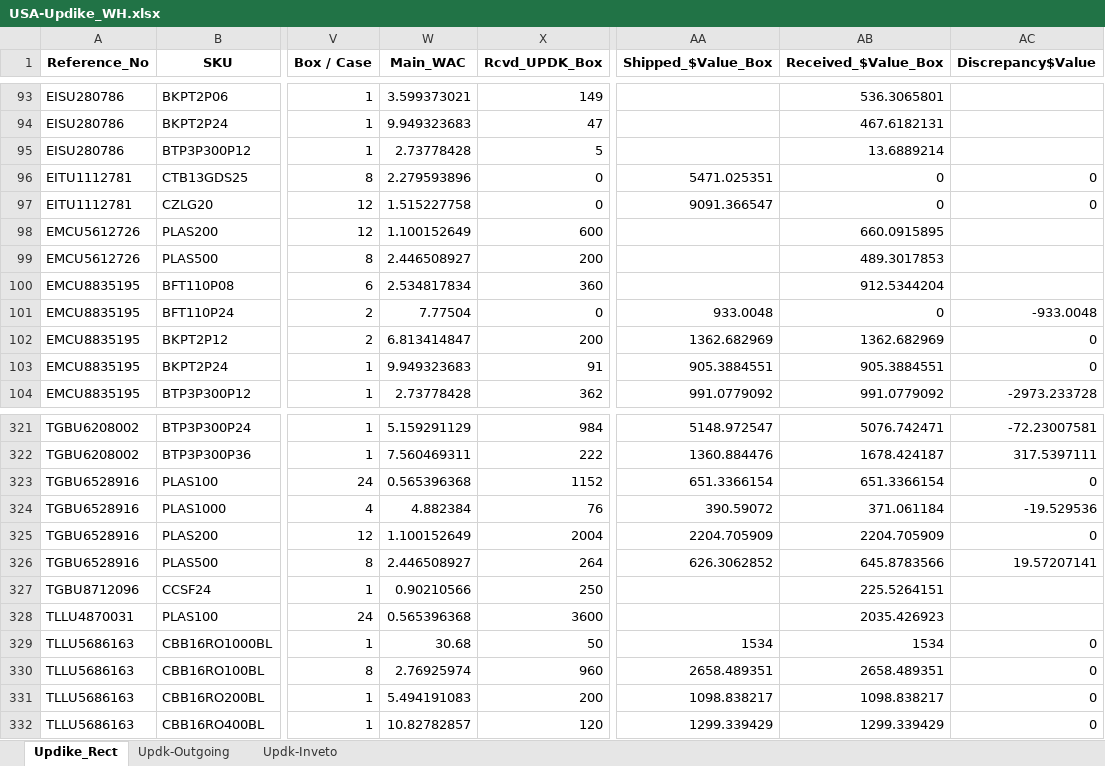
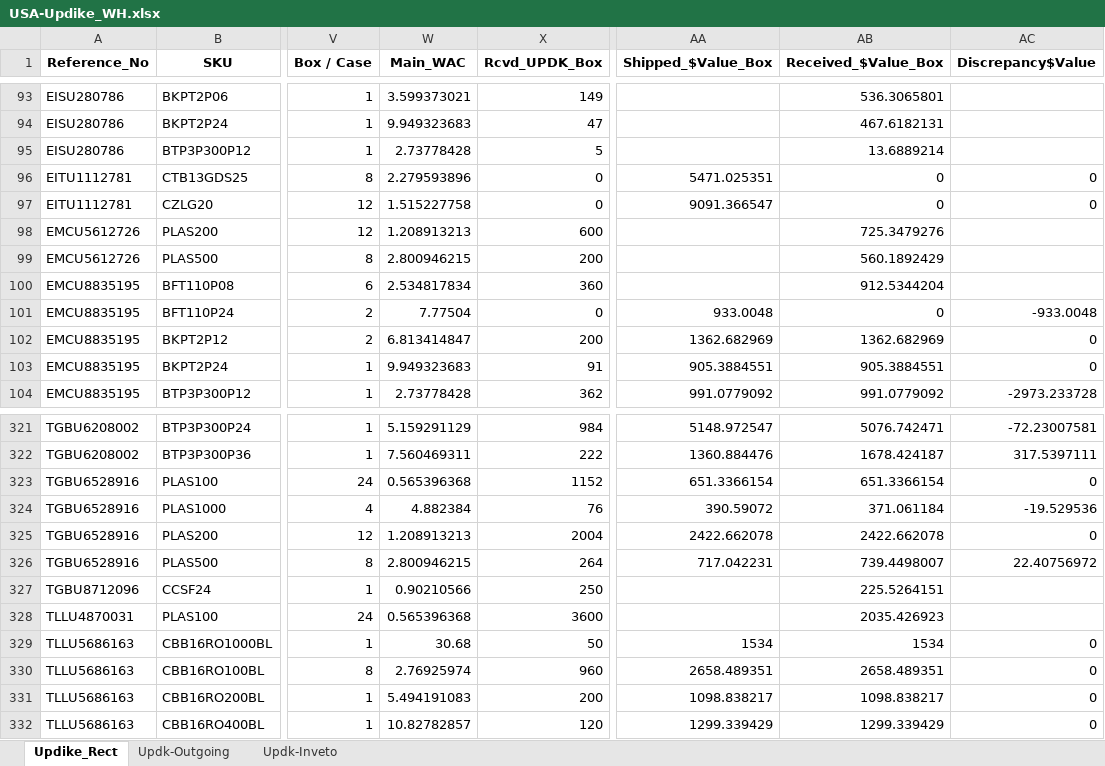
Before and after one commit to Shivank2401/Ecosoul_Dashboard, an Excel workbook: data/USA-Updike_WH.xlsx, sheet Updike_Rect, drawn as a sheet; only a part is shown, gaps mark what is left out; values as stored, in another font and other column widths than the file's, no borders; the diff names each change by its address in the sheet, - before the commit and + after, or states it on an @@ line.

```diff
--- a/data/USA-Updike_WH.xlsx (sheet Updike_Rect)
+++ b/data/USA-Updike_WH.xlsx (sheet Updike_Rect)
-W98 (Main_WAC): 1.100152649
+W98 (Main_WAC): 1.208913213
-AB98 (Received_$Value_Box): 660.0915895
+AB98 (Received_$Value_Box): 725.3479276
-W99 (Main_WAC): 2.446508927
+W99 (Main_WAC): 2.800946215
-AB99 (Received_$Value_Box): 489.3017853
+AB99 (Received_$Value_Box): 560.1892429
-W325 (Main_WAC): 1.100152649
+W325 (Main_WAC): 1.208913213
-AA325 (Shipped_$Value_Box): 2204.705909
+AA325 (Shipped_$Value_Box): 2422.662078
-AB325 (Received_$Value_Box): 2204.705909
+AB325 (Received_$Value_Box): 2422.662078
-W326 (Main_WAC): 2.446508927
+W326 (Main_WAC): 2.800946215
-AA326 (Shipped_$Value_Box): 626.3062852
+AA326 (Shipped_$Value_Box): 717.042231
-AB326 (Received_$Value_Box): 645.8783566
+AB326 (Received_$Value_Box): 739.4498007
-AC326 (Discrepancy$Value): 19.57207141
+AC326 (Discrepancy$Value): 22.40756972
```
Also changed, not shown: sheet Updk-Inveto, sheet Updk-Outgoing, data/All-Shipment_Amazon.xlsx, data/Container_Data.xlsx, 3 other files.
